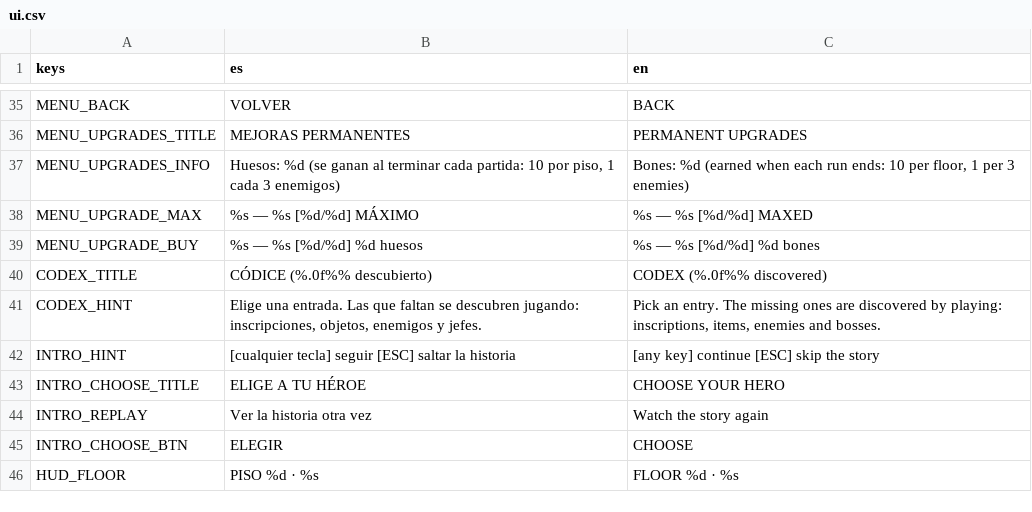
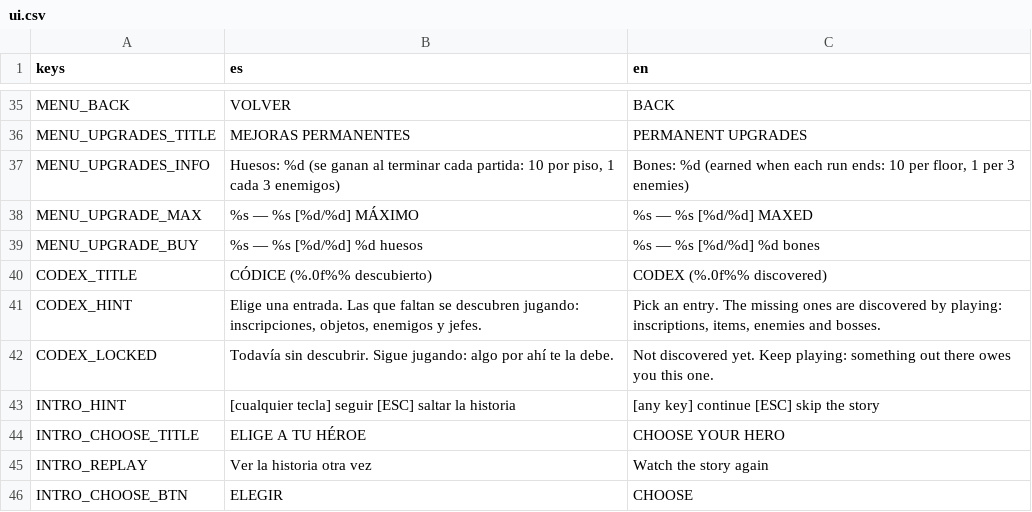
Before and after one commit to Vanne11/soul_knight, a CSV file: locale/ui.csv, drawn as a sheet; only a part is shown, gaps mark what is left out; the shorter side is filled out with more unchanged rows.

Commit message:
Codice: las entradas sin descubrir se pueden recorrer con las flechas (silueta y '???'), asi se ve cuanto falta
Saludos cariñosos, Vane.

```diff
--- a/locale/ui.csv
+++ b/locale/ui.csv
@@ -41,2 +41,3 @@ CODEX_TITLE,CÓDICE  (%.0f%% descubierto),CODEX  (%.0f%% discovered)
 CODEX_HINT,"Elige una entrada. Las que faltan se descubren jugando: inscripciones, objetos, enemigos y jefes.","Pick an entry. The missing ones are discovered by playing: inscriptions, items, enemies and bosses."
+CODEX_LOCKED,"Todavía sin descubrir. Sigue jugando: algo por ahí te la debe.","Not discovered yet. Keep playing: something out there owes you this one."
 INTRO_HINT,[cualquier tecla] seguir      [ESC] saltar la historia,[any key] continue      [ESC] skip the story
```
Also changed, not shown: 1 other file.
